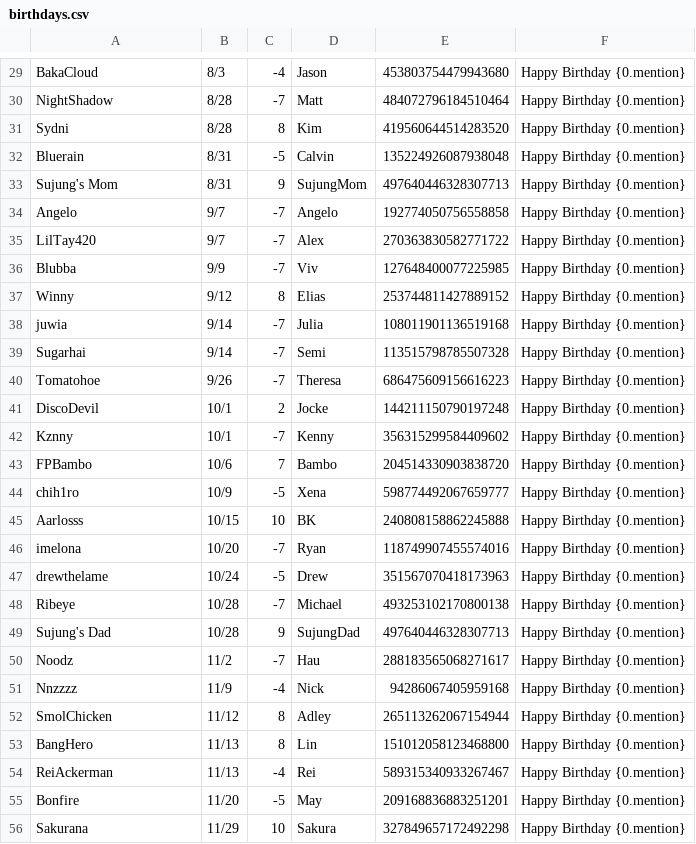
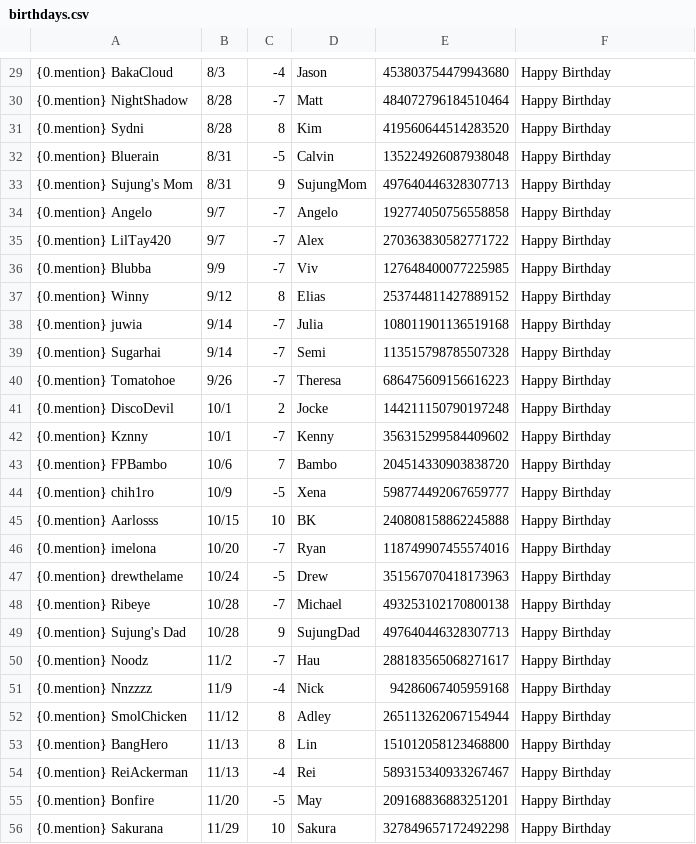
Before and after one commit to MaesterMatt/MottBott, a CSV file: birthdays.csv, drawn as a sheet; only a part is shown, gaps mark what is left out; the diff covers the shown part only; the diff names each change by its address in the sheet, - before the commit and + after, or states it on an @@ line.

Commit message:
removing birthday tests

```diff
--- a/birthdays.csv
+++ b/birthdays.csv
-A29: BakaCloud
+A29: {0.mention} BakaCloud
-F29:F56: Happy Birthday {0.mention}
+F29:F56: Happy Birthday
-A30: NightShadow
+A30: {0.mention} NightShadow
-A31: Sydni
+A31: {0.mention} Sydni
-A32: Bluerain
+A32: {0.mention} Bluerain
-A33: Sujung's Mom
+A33: {0.mention} Sujung's Mom
-A34: Angelo
+A34: {0.mention} Angelo
-A35: LilTay420
+A35: {0.mention} LilTay420
-A36: Blubba
+A36: {0.mention} Blubba
-A37: Winny
+A37: {0.mention} Winny
-A38: juwia
+A38: {0.mention} juwia
-A39: Sugarhai
+A39: {0.mention} Sugarhai
-A40: Tomatohoe
+A40: {0.mention} Tomatohoe
-A41: DiscoDevil
+A41: {0.mention} DiscoDevil
-A42: Kznny
+A42: {0.mention} Kznny
-A43: FPBambo
+A43: {0.mention} FPBambo
-A44: chih1ro
+A44: {0.mention} chih1ro
-A45: Aarlosss
+A45: {0.mention} Aarlosss
-A46: imelona
+A46: {0.mention} imelona
-A47: drewthelame
+A47: {0.mention} drewthelame
-A48: Ribeye
+A48: {0.mention} Ribeye
-A49: Sujung's Dad
+A49: {0.mention} Sujung's Dad
-A50: Noodz
+A50: {0.mention} Noodz
-A51: Nnzzzz
+A51: {0.mention} Nnzzzz
-A52: SmolChicken
+A52: {0.mention} SmolChicken
-A53: BangHero
+A53: {0.mention} BangHero
-A54: ReiAckerman
+A54: {0.mention} ReiAckerman
-A55: Bonfire
+A55: {0.mention} Bonfire
-A56: Sakurana
+A56: {0.mention} Sakurana
```
Also changed, not shown: 9 removed rows and 63 edited cells elsewhere in this file.
